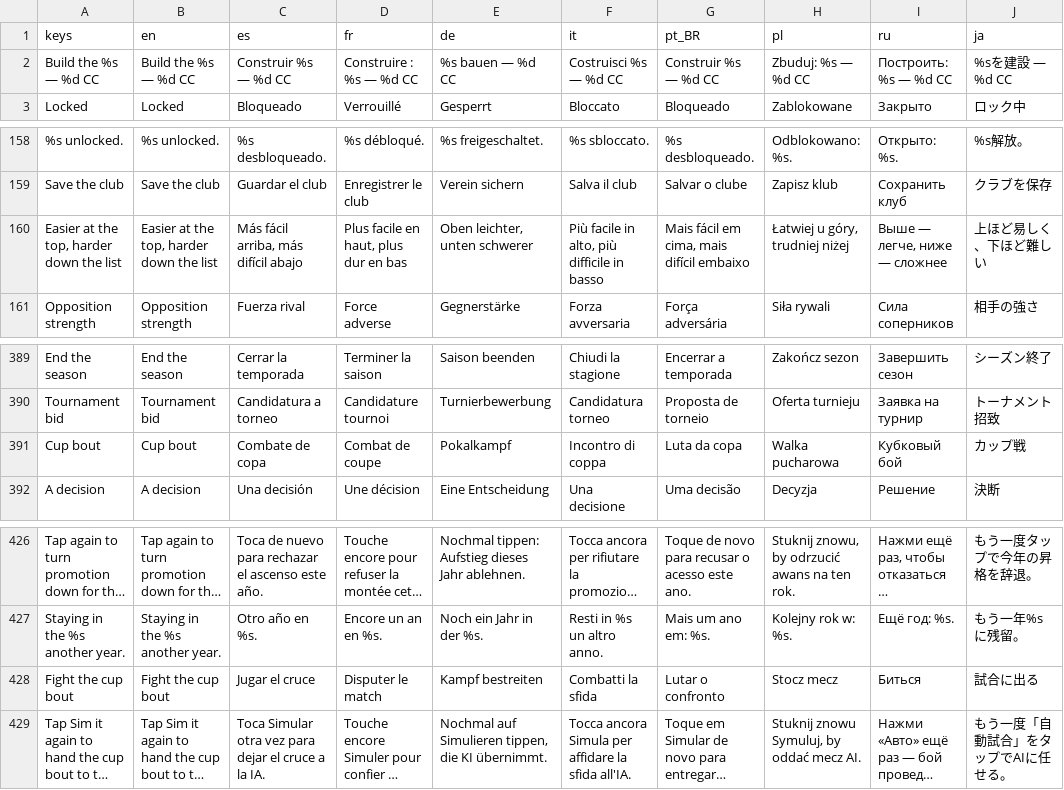
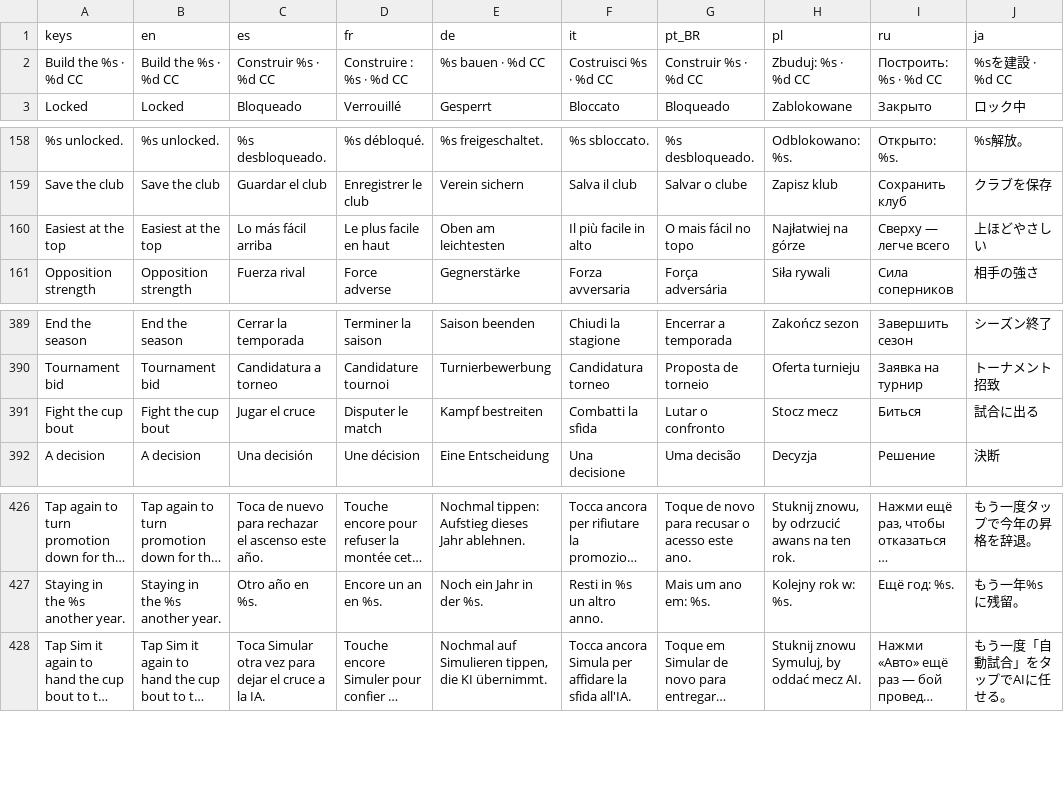
Before and after one commit to PeteMoe56/8bit-buhurt, a CSV file: locale/strings.csv, drawn as a sheet; only a part is shown, gaps mark what is left out; long unchanged cells end in …; removed rows and columns are numbered as before the commit, all else as after; the diff names each change by its address in the sheet, - before the commit and + after, or states it on an @@ line.

```diff
--- a/locale/strings.csv
+++ b/locale/strings.csv
-A2 (keys): Build the %s — %d CC
+A2 (keys): Build the %s · %d CC
-B2 (en): Build the %s — %d CC
+B2 (en): Build the %s · %d CC
-C2 (es): Construir %s — %d CC
+C2 (es): Construir %s · %d CC
-D2 (fr): Construire : %s — %d CC
+D2 (fr): Construire : %s · %d CC
-E2 (de): %s bauen — %d CC
+E2 (de): %s bauen · %d CC
-F2 (it): Costruisci %s — %d CC
+F2 (it): Costruisci %s · %d CC
-G2 (pt_BR): Construir %s — %d CC
+G2 (pt_BR): Construir %s · %d CC
-H2 (pl): Zbuduj: %s — %d CC
+H2 (pl): Zbuduj: %s · %d CC
-I2 (ru): Построить: %s — %d CC
+I2 (ru): Построить: %s · %d CC
-J2 (ja): %sを建設 — %d CC
+J2 (ja): %sを建設 · %d CC
-row 160: Easier at the top, harder down the list | Easier at the top, harder down the list | Más fácil arriba, más difícil abajo | Plus facile en haut, plus dur en bas | Oben leichter, unten schwerer | Più facile in alto, più difficile in basso | Mais fácil em cima, mais difícil embaixo | Łatwiej u góry, trudniej niżej | Выше — легче, ниже — сложнее | 上ほど易しく、下ほど難しい
+row 160: Easiest at the top | Easiest at the top | Lo más fácil arriba | Le plus facile en haut | Oben am leichtesten | Il più facile in alto | O mais fácil no topo | Najłatwiej na górze | Сверху — легче всего | 上ほどやさしい
-row 391: Cup bout | Cup bout | Combate de copa | Combat de coupe | Pokalkampf | Incontro di coppa | Luta da copa | Walka pucharowa | Кубковый бой | カップ戦
@@ row 428 moved to row 391: Fight the cup bout @@
```
Also changed, not shown: 7 other files.
